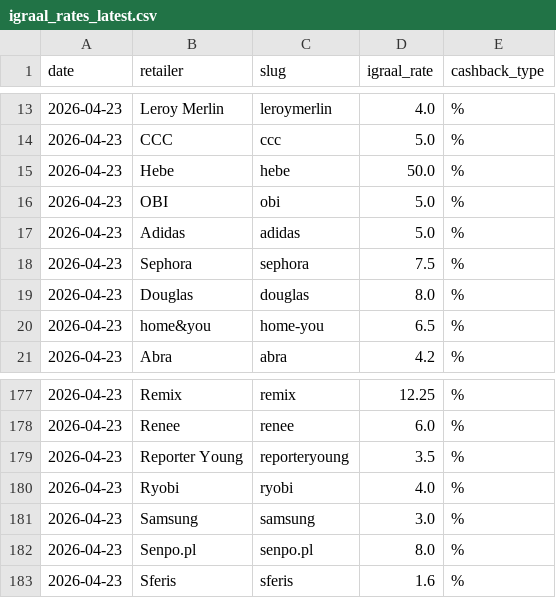
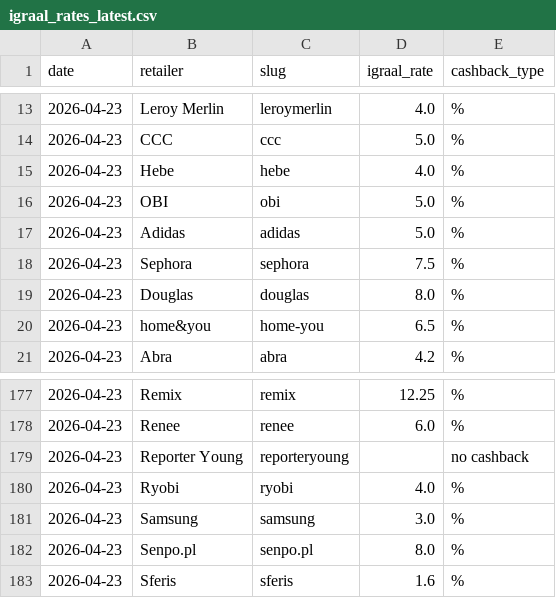
Before and after one commit to Gonzalobarrio/cashback-benchmark, a CSV file: data/igraal_rates_latest.csv, drawn as a sheet; only a part is shown, gaps mark what is left out.

```diff
--- a/data/igraal_rates_latest.csv
+++ b/data/igraal_rates_latest.csv
@@ -14,3 +14,3 @@ date,retailer,slug,igraal_rate,cashback_type
 2026-04-23,CCC,ccc,5.0,%
-2026-04-23,Hebe,hebe,50.0,%
+2026-04-23,Hebe,hebe,4.0,%
 2026-04-23,OBI,obi,5.0,%
@@ -178,3 +178,3 @@ date,retailer,slug,igraal_rate,cashback_type
 2026-04-23,Renee,renee,6.0,%
-2026-04-23,Reporter Young,reporteryoung,3.5,%
+2026-04-23,Reporter Young,reporteryoung,,no cashback
 2026-04-23,Ryobi,ryobi,4.0,%
```
Also changed, not shown: data/benchmark_data.csv, data/benchmark_data_enriched.csv, 2 other files.
